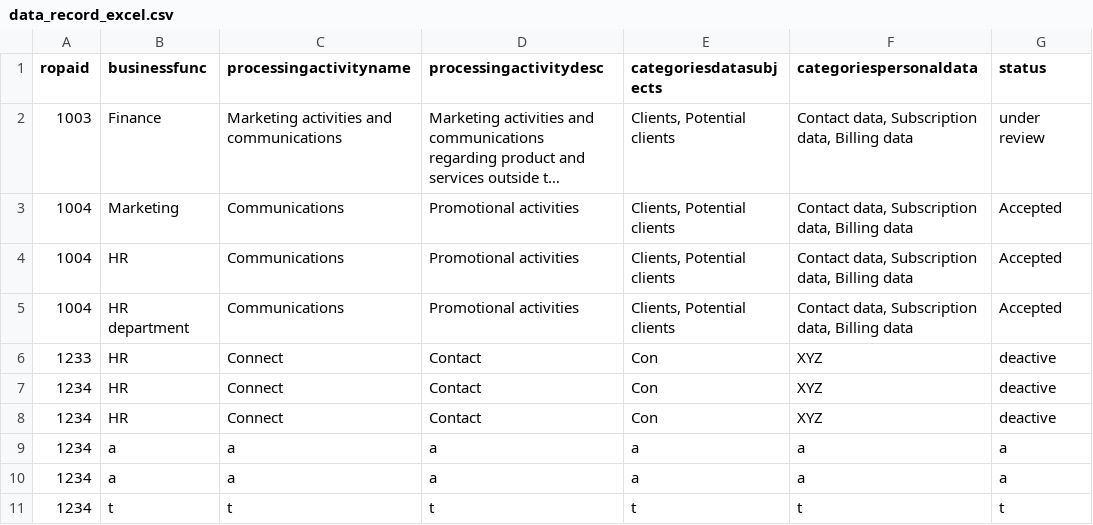
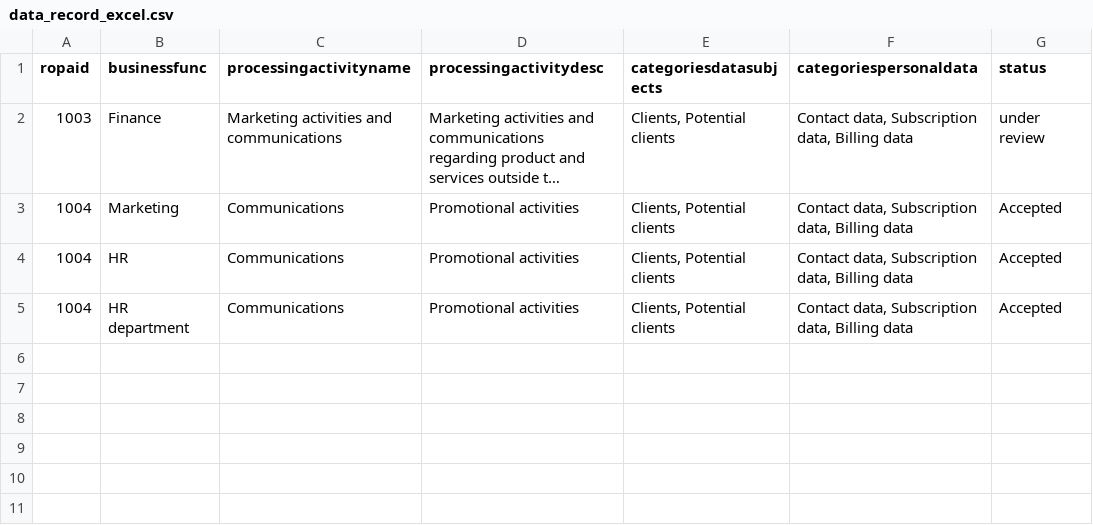
Before and after one commit to snandi51/ROPA, a CSV file: Assessment/static/assets/data_record_excel.csv, drawn as a sheet; long unchanged cells end in ….

```diff
--- a/Assessment/static/assets/data_record_excel.csv
+++ b/Assessment/static/assets/data_record_excel.csv
@@ -5,7 +5 @@ ropaid,businessfunc,processingactivityname,processingactivitydesc,categoriesdata
 1004,HR department,Communications,Promotional activities,"Clients, Potential clients","Contact data, Subscription data, Billing data",Accepted
-1233,HR,Connect,Contact,Con,XYZ,deactive
-1234,HR,Connect,Contact,Con,XYZ,deactive
-1234,HR,Connect,Contact,Con,XYZ,deactive
-1234,a,a,a,a,a,a
-1234,a,a,a,a,a,a
-1234,t,t,t,t,t,t
```
Also changed, not shown: Assessment/static/assets/bs_glossary_df.csv.
